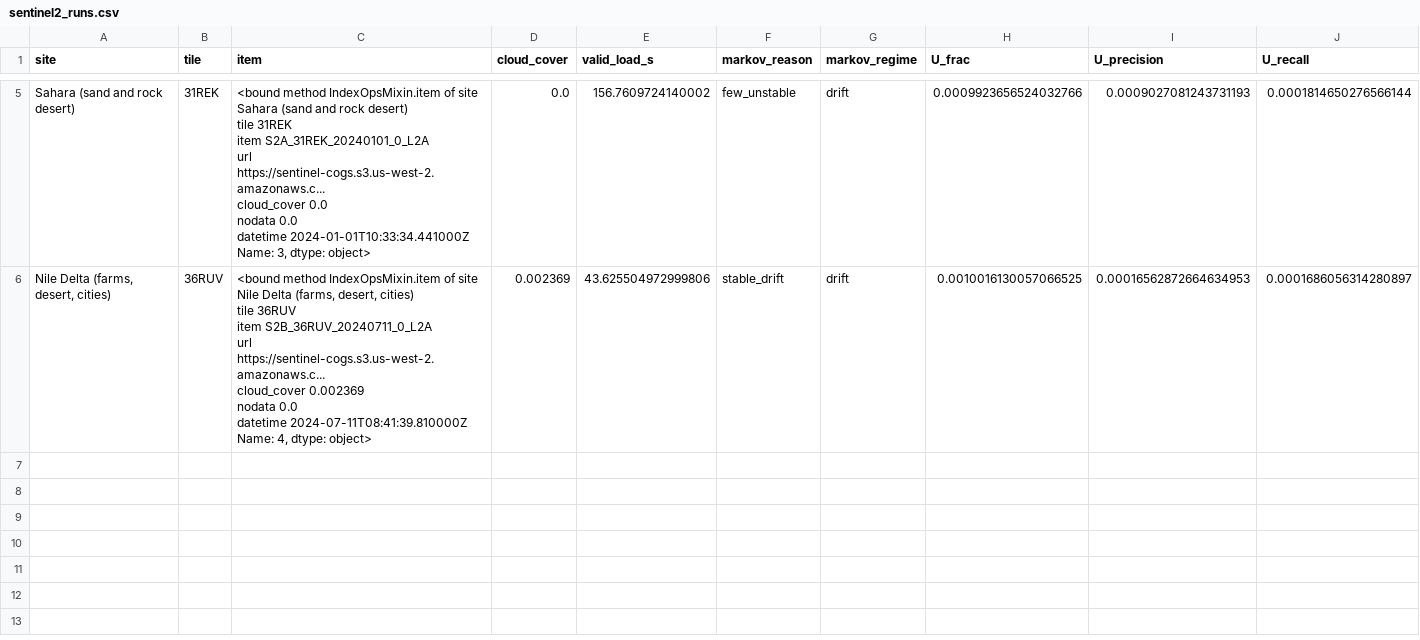
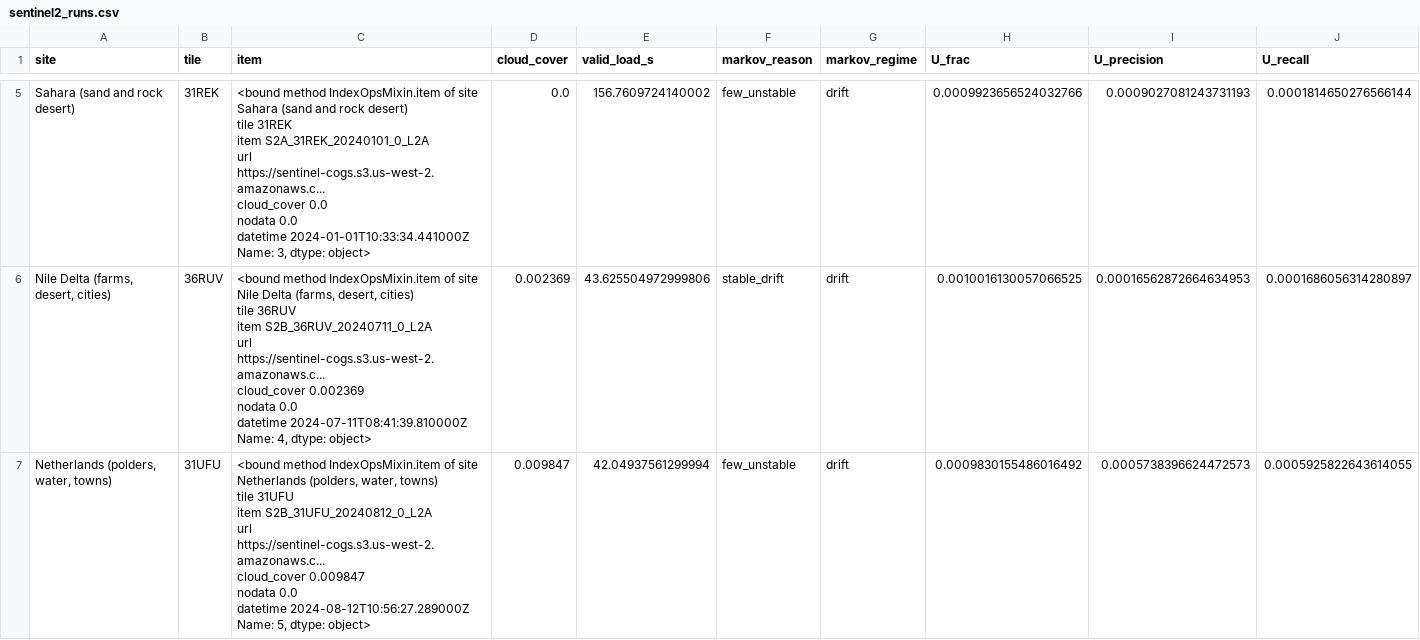
Before and after one commit to busimm3318/Markov-K-means, a CSV file: experiments/results/sentinel2_runs.csv, drawn as a sheet; only a part is shown, gaps mark what is left out; rows hold the shown columns only; ↵ is a line break in a cell; the diff names each change by its address in the sheet, - before the commit and + after, or states it on an @@ line.

```diff
--- a/experiments/results/sentinel2_runs.csv
+++ b/experiments/results/sentinel2_runs.csv
+row 7: Netherlands (polders, water, towns) | 31UFU | <bound method IndexOpsMixin.item of site Netherlands (polders, water, towns) ↵ tile 31UFU ↵ item S2B_31UFU_20240812_0_L2A ↵ url https://sentinel-cogs.s3.us-west-2.amazonaws.c... ↵ cloud_cover 0.009847 ↵ nodata 0.0 ↵ datetime 2024-08-12T10:56:27.289000Z ↵ Name: 5, dtype: object> | 0.009847 | 42.04937561299994 | few_unstable | drift | 0.0009830155486016492 | 0.0005738396624472573 | 0.0005925822643614055
```
Also changed, not shown: experiments/results/sentinel2_mixing.csv, experiments/results/sentinel2_rules.csv, 1 other file.
